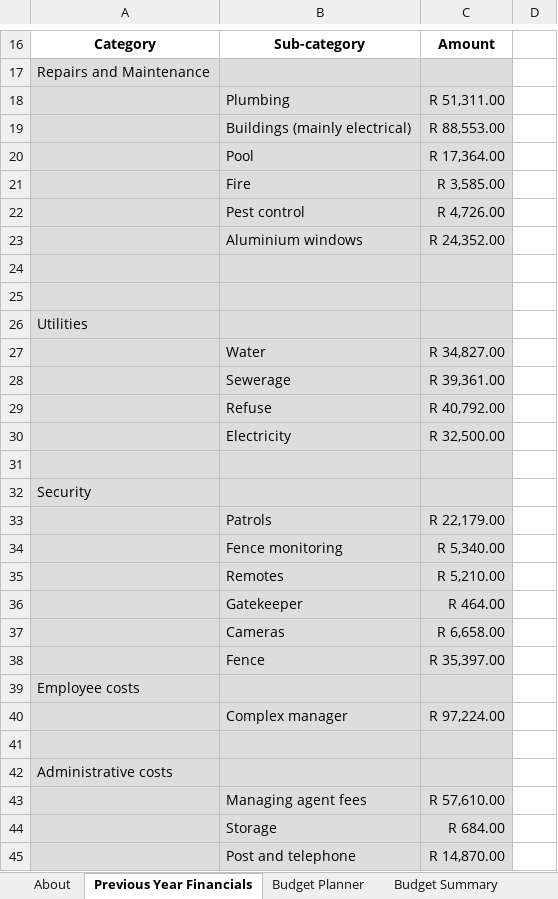
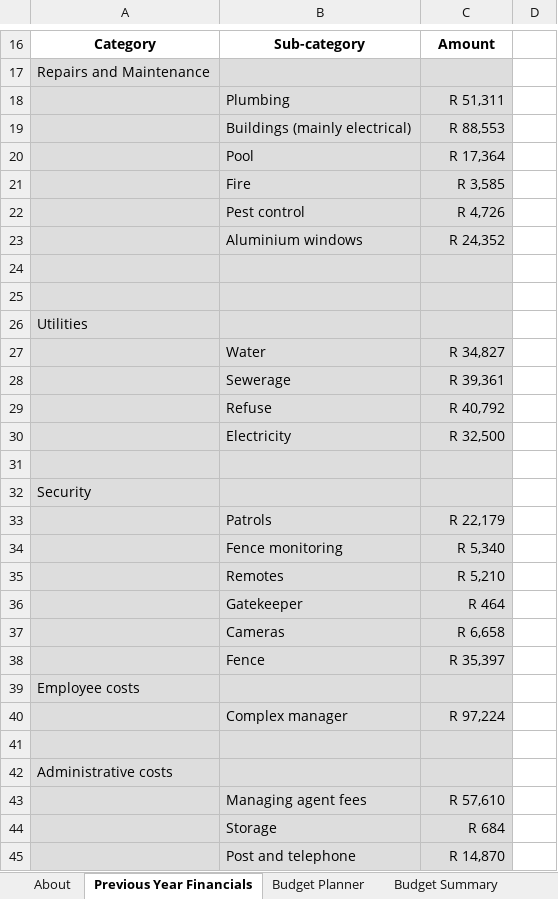
Before and after one commit to tokaivillas/ReservesPlanner, an Excel workbook: real_world/brittany_tokai_villas/2017_2018/AdministrativeBudget.xlsx, sheet Previous Year Financials, drawn as a sheet; only a part is shown, gaps mark what is left out; values as stored, in another font and other column widths than the file's, no borders; the diff covers the shown part only; the diff names each change by its address in the sheet, - before the commit and + after, or states it on an @@ line.

```diff
--- a/real_world/brittany_tokai_villas/2017_2018/AdministrativeBudget.xlsx (sheet Previous Year Financials)
+++ b/real_world/brittany_tokai_villas/2017_2018/AdministrativeBudget.xlsx (sheet Previous Year Financials)
-C18: R 51,311.00
+C18: R 51,311
-C19: R 88,553.00
+C19: R 88,553
-C20: R 17,364.00
+C20: R 17,364
-C21: R 3,585.00
+C21: R 3,585
-C22: R 4,726.00
+C22: R 4,726
-C23: R 24,352.00
+C23: R 24,352
-C27: R 34,827.00
+C27: R 34,827
-C28: R 39,361.00
+C28: R 39,361
-C29: R 40,792.00
+C29: R 40,792
-C30: R 32,500.00
+C30: R 32,500
-C33: R 22,179.00
+C33: R 22,179
-C34: R 5,340.00
+C34: R 5,340
-C35: R 5,210.00
+C35: R 5,210
-C36: R 464.00
+C36: R 464
-C37: R 6,658.00
+C37: R 6,658
-C38: R 35,397.00
+C38: R 35,397
-C40: R 97,224.00
+C40: R 97,224
-C43: R 57,610.00
+C43: R 57,610
-C44: R 684.00
+C44: R 684
-C45: R 14,870.00
+C45: R 14,870
```
Also changed, not shown: 12 edited cells elsewhere in this sheet, sheet Budget Summary, sheet Budget Planner, real_world/brittany_tokai_villas/2017_2018/ReserveFundBudget.xlsx.
